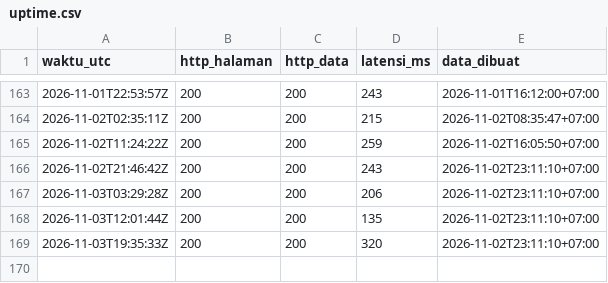
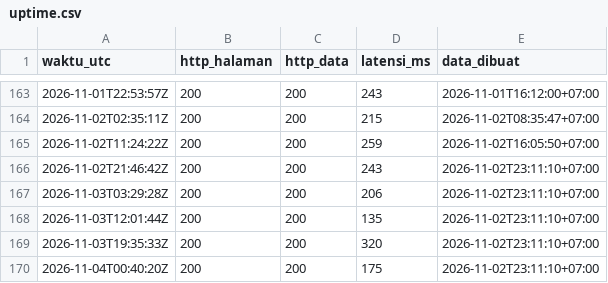
Before and after one commit to Rianfirnanda/lintasAIprojection, a CSV file: uptime.csv, drawn as a sheet; only a part is shown, gaps mark what is left out; the diff names each change by its address in the sheet, - before the commit and + after, or states it on an @@ line.

```diff
--- a/uptime.csv
+++ b/uptime.csv
+row 170: 2026-11-04T00:40:20Z | 200 | 200 | 175 | 2026-11-02T23:11:10+07:00
```
